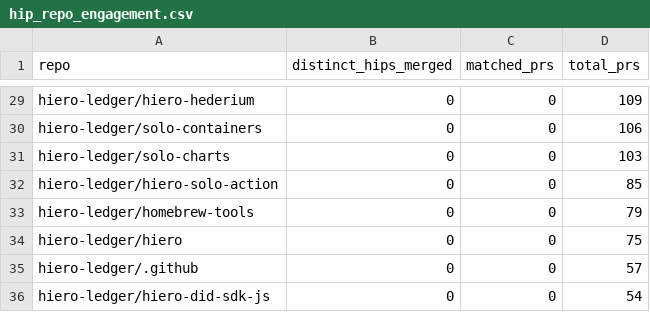
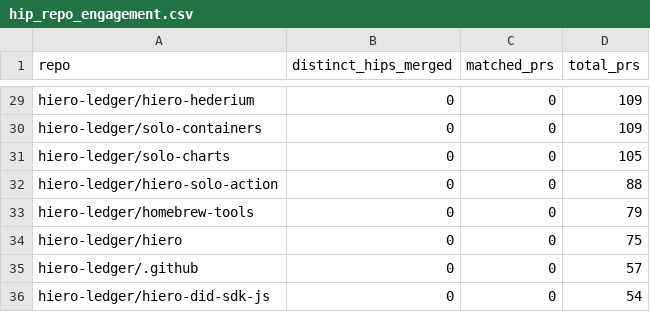
Before and after one commit to Adityarya11/analytics, a CSV file: api/v1/hiero-ledger/hip_repo_engagement.csv, drawn as a sheet; only a part is shown, gaps mark what is left out; the diff covers the shown part only; the diff names each change by its address in the sheet, - before the commit and + after, or states it on an @@ line.

```diff
--- a/api/v1/hiero-ledger/hip_repo_engagement.csv
+++ b/api/v1/hiero-ledger/hip_repo_engagement.csv
-D30 (total_prs): 106
+D30 (total_prs): 109
-D31 (total_prs): 103
+D31 (total_prs): 105
-D32 (total_prs): 85
+D32 (total_prs): 88
```
Also changed, not shown: 21 edited cells elsewhere in this file, 24 other files.
